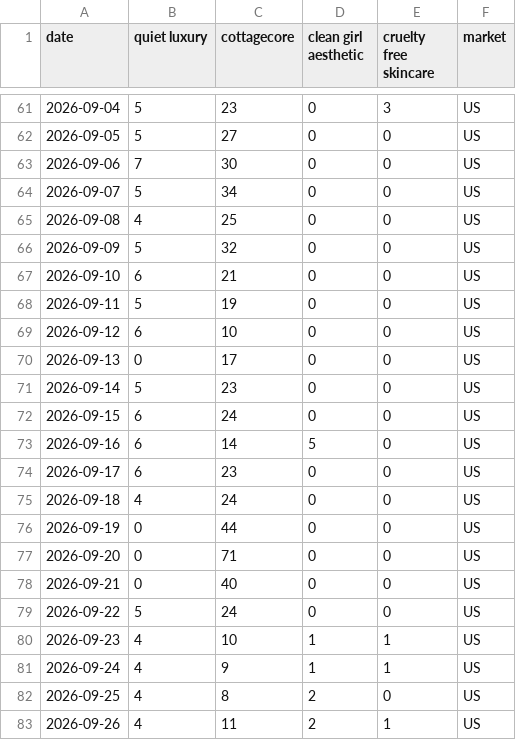
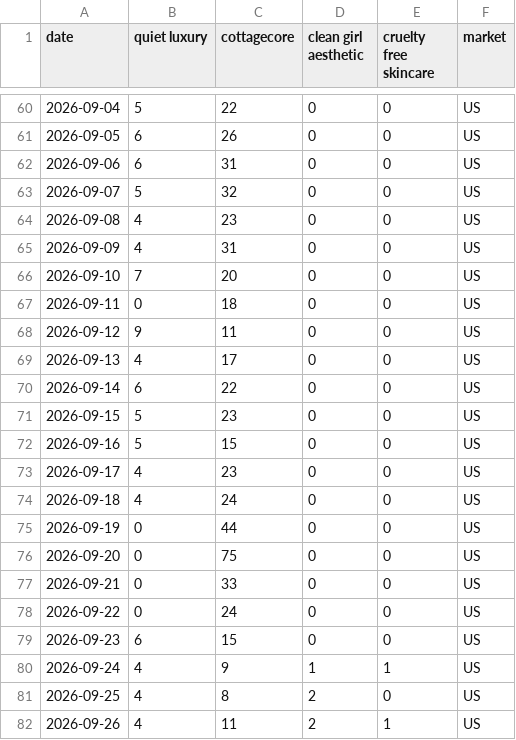
Before and after one commit to KhushiC04/fashion-trend-radar, a CSV file: trend_data_latest.csv, drawn as a sheet; only a part is shown, gaps mark what is left out; the diff covers the shown part only.

```diff
--- a/trend_data_latest.csv
+++ b/trend_data_latest.csv
@@ -61,21 +60,21 @@ date,quiet luxury,cottagecore,clean girl aesthetic,cruelty free skincare,market
-2026-09-04,5,23,0,3,US
-2026-09-05,5,27,0,0,US
-2026-09-06,7,30,0,0,US
-2026-09-07,5,34,0,0,US
-2026-09-08,4,25,0,0,US
-2026-09-09,5,32,0,0,US
-2026-09-10,6,21,0,0,US
-2026-09-11,5,19,0,0,US
-2026-09-12,6,10,0,0,US
-2026-09-13,0,17,0,0,US
-2026-09-14,5,23,0,0,US
-2026-09-15,6,24,0,0,US
-2026-09-16,6,14,5,0,US
-2026-09-17,6,23,0,0,US
+2026-09-04,5,22,0,0,US
+2026-09-05,6,26,0,0,US
+2026-09-06,6,31,0,0,US
+2026-09-07,5,32,0,0,US
+2026-09-08,4,23,0,0,US
+2026-09-09,4,31,0,0,US
+2026-09-10,7,20,0,0,US
+2026-09-11,0,18,0,0,US
+2026-09-12,9,11,0,0,US
+2026-09-13,4,17,0,0,US
+2026-09-14,6,22,0,0,US
+2026-09-15,5,23,0,0,US
+2026-09-16,5,15,0,0,US
+2026-09-17,4,23,0,0,US
 2026-09-18,4,24,0,0,US
 2026-09-19,0,44,0,0,US
-2026-09-20,0,71,0,0,US
-2026-09-21,0,40,0,0,US
-2026-09-22,5,24,0,0,US
-2026-09-23,4,10,1,1,US
+2026-09-20,0,75,0,0,US
+2026-09-21,0,33,0,0,US
+2026-09-22,0,24,0,0,US
+2026-09-23,6,15,0,0,US
 2026-09-24,4,9,1,1,US
```
Also changed, not shown: 2 added rows, 2 removed rows and 122 edited cells elsewhere in this file.
